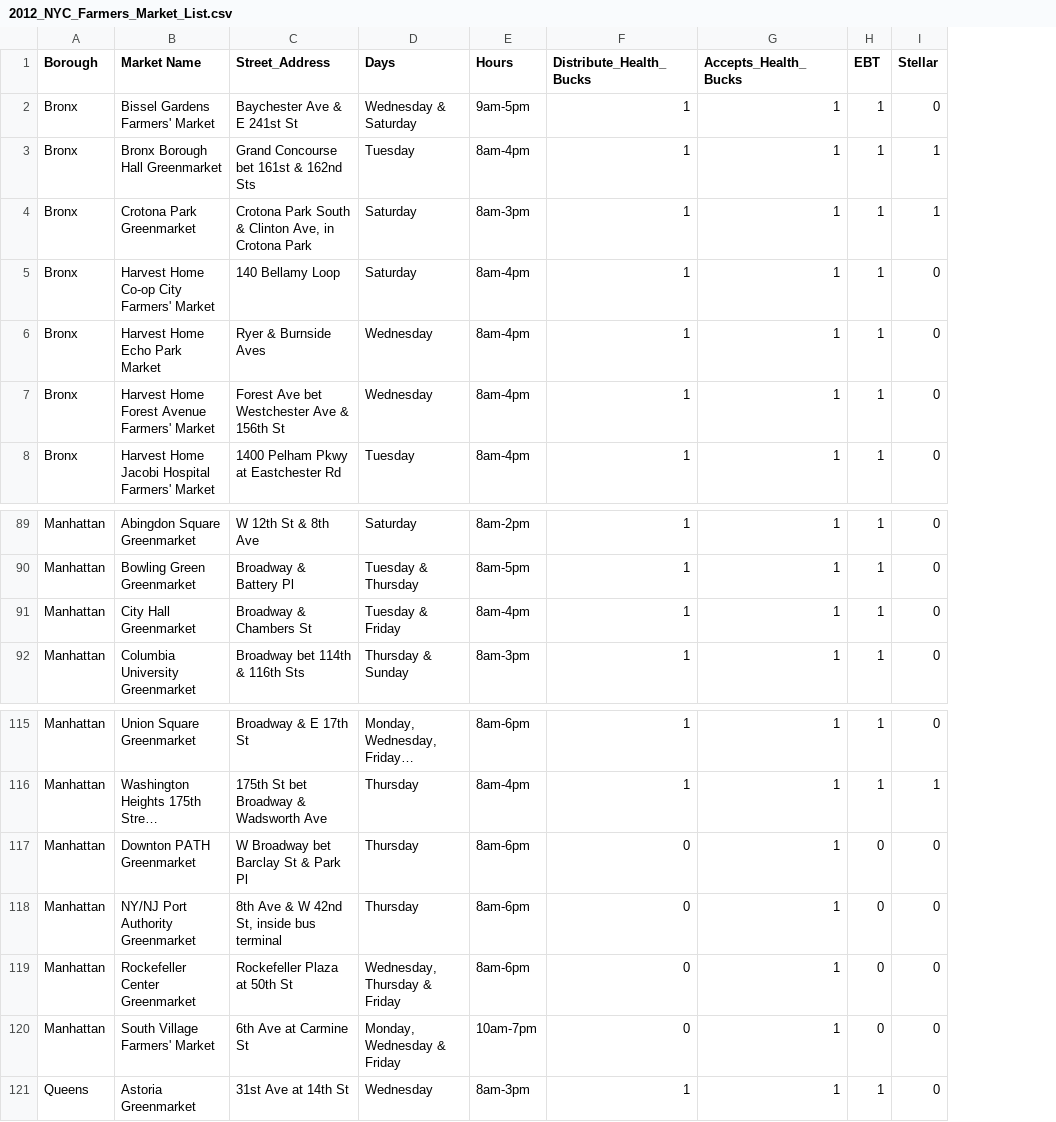
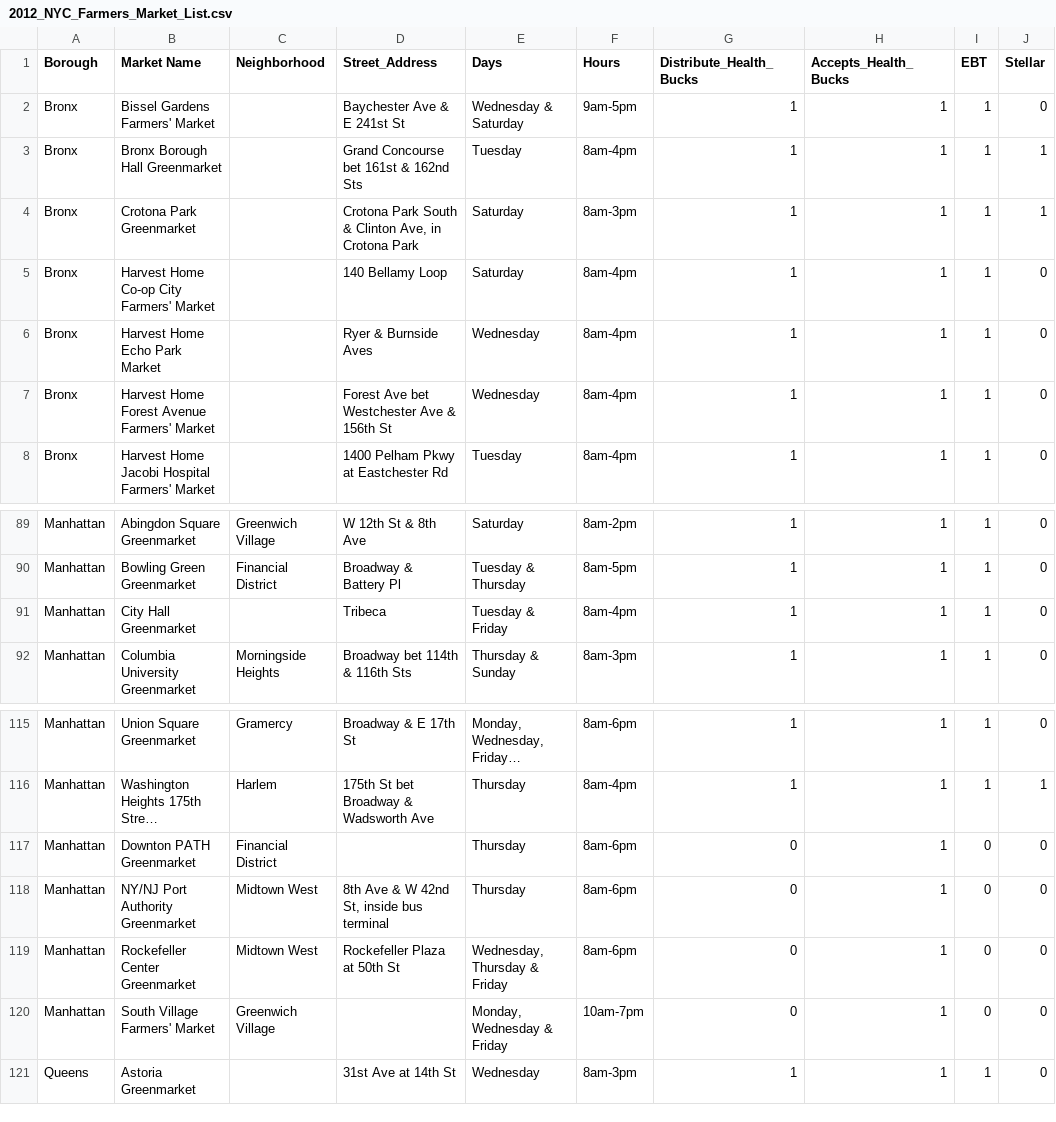
Before and after one commit to mayzh/hood_matcher, a CSV file: data_sets/2012_NYC_Farmers_Market_List.csv, drawn as a sheet; only a part is shown, gaps mark what is left out; long unchanged cells end in …; addresses are those after the commit; the diff names each change by its address in the sheet, - before the commit and + after, or states it on an @@ line.

Commit message:
add farmers market & toilets data

```diff
--- a/data_sets/2012_NYC_Farmers_Market_List.csv
+++ b/data_sets/2012_NYC_Farmers_Market_List.csv
+column C (Neighborhood), rows 89-92: Greenwich Village | Financial District |  | Morningside Heights; rows 115-120: Gramercy | Harlem | Financial District | Midtown West | Midtown West | Greenwich Village
-D91 (Street_Address): Broadway & Chambers St
+D91 (Street_Address): Tribeca
-D117 (Street_Address): W Broadway bet Barclay St & Park Pl
+D117 (Street_Address): (empty)
-D120 (Street_Address): 6th Ave at Carmine St
+D120 (Street_Address): (empty)
```
Also changed, not shown: 5 other files.
